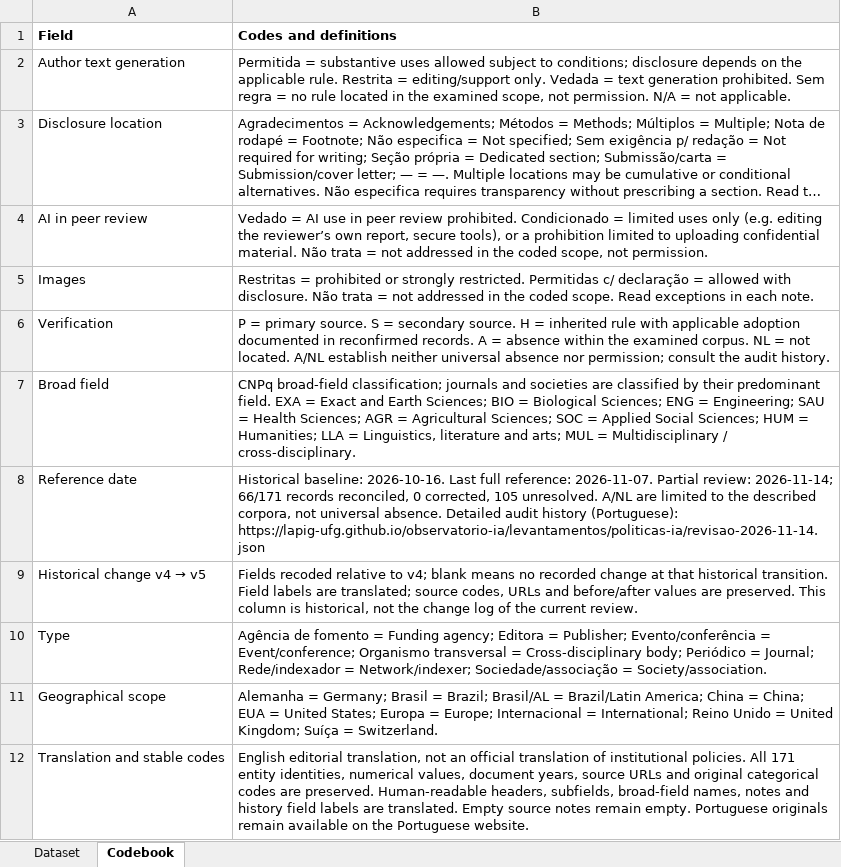
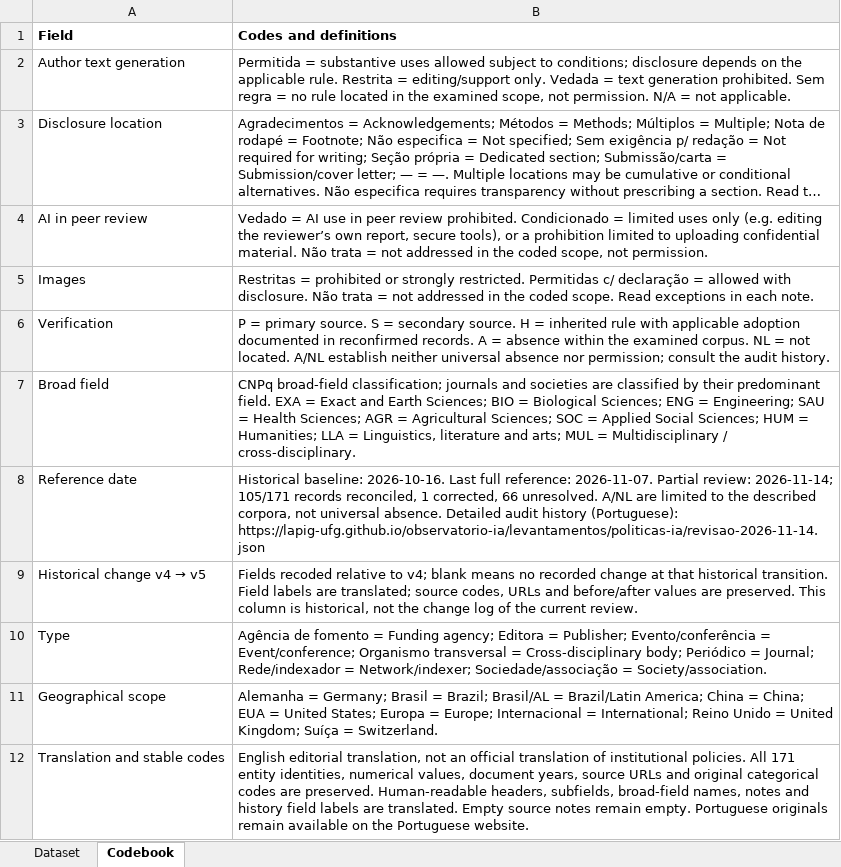
Before and after one commit to lapig-ufg/observatorio-ia, an Excel workbook: public/levantamentos/politicas-ia/base-politicas-ia-2026-10-en.xlsx, sheet Codebook, drawn as a sheet; long unchanged cells end in …; values as stored, in another font and other column widths than the file's, no borders; the diff names each change by its address in the sheet, - before the commit and + after, or states it on an @@ line.

```diff
--- a/public/levantamentos/politicas-ia/base-politicas-ia-2026-10-en.xlsx (sheet Codebook)
+++ b/public/levantamentos/politicas-ia/base-politicas-ia-2026-10-en.xlsx (sheet Codebook)
-B8 (Codes and definitions): …review: 2026-11-14; 66/171 records reconciled, 0 corrected, 105 unresolved. A/NL…
+B8 (Codes and definitions): …review: 2026-11-14; 105/171 records reconciled, 1 corrected, 66 unresolved. A/NL…
```
Also changed, not shown: sheet Dataset, public/levantamentos/politicas-ia/base-politicas-ia-2026-10.xlsx, 9 other files.
